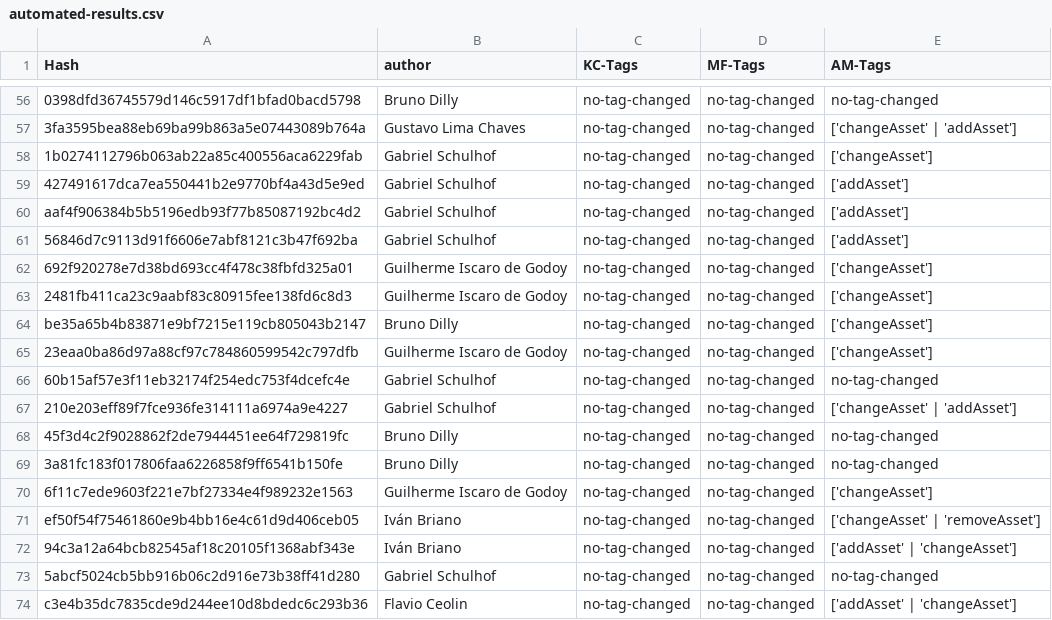
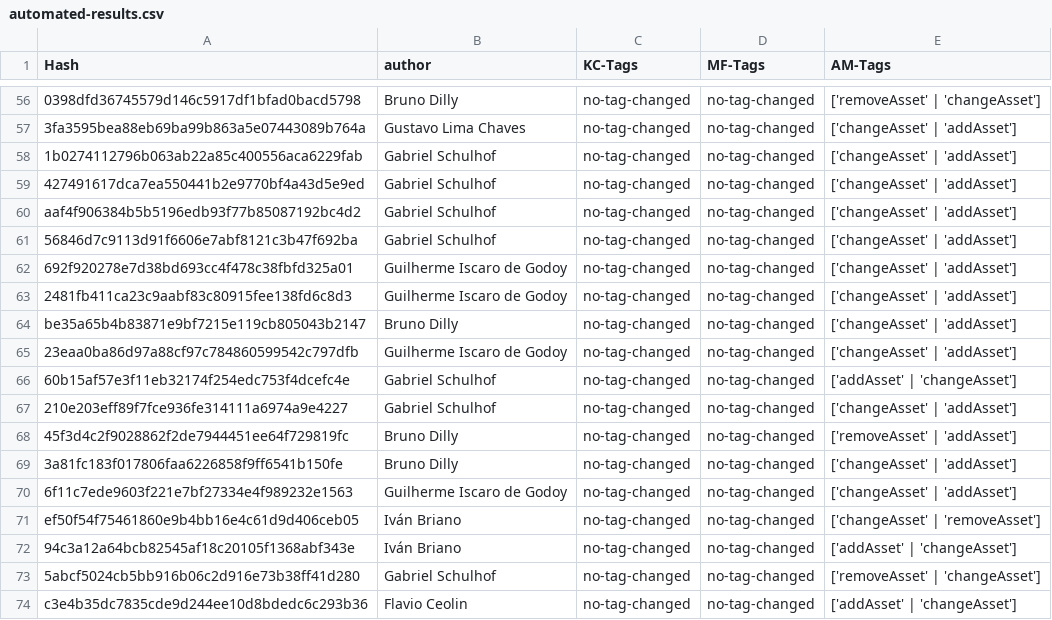
Before and after one commit to matheusraz/PyDriller-SPL, a CSV file: automated-results.csv, drawn as a sheet; only a part is shown, gaps mark what is left out; the diff covers the shown part only; the diff names each change by its address in the sheet, - before the commit and + after, or states it on an @@ line.

```diff
--- a/automated-results.csv
+++ b/automated-results.csv
-E56 (AM-Tags): no-tag-changed
+E56 (AM-Tags): ['removeAsset' | 'changeAsset']
-E58 (AM-Tags): ['changeAsset']
+E58 (AM-Tags): ['changeAsset' | 'addAsset']
-E59:E61 (AM-Tags): ['addAsset']
+E59:E61 (AM-Tags): ['changeAsset' | 'addAsset']
-E62:E65 (AM-Tags): ['changeAsset']
+E62:E65 (AM-Tags): ['changeAsset' | 'addAsset']
-E66 (AM-Tags): no-tag-changed
+E66 (AM-Tags): ['addAsset' | 'changeAsset']
-E68 (AM-Tags): no-tag-changed
+E68 (AM-Tags): ['removeAsset' | 'addAsset']
-E69 (AM-Tags): no-tag-changed
+E69 (AM-Tags): ['changeAsset' | 'addAsset']
-E70 (AM-Tags): ['changeAsset']
+E70 (AM-Tags): ['changeAsset' | 'addAsset']
-E73 (AM-Tags): no-tag-changed
+E73 (AM-Tags): ['removeAsset' | 'changeAsset']
```
Also changed, not shown: 50 edited cells elsewhere in this file, 1 other file.
